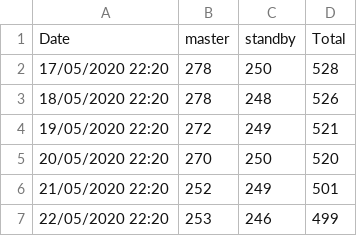
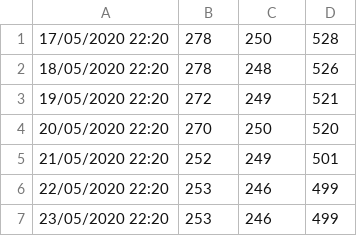
Before and after one commit to DanielKofi/vpn-monitor, a CSV file: vpn-csv-test.csv, drawn as a sheet.

Commit message:
data for Wed May 27 20:49:53 BST 2020

```diff
--- a/vpn-csv-test.csv
+++ b/vpn-csv-test.csv
@@ -1,2 +1 @@
-Date,master,standby,Total
 17/05/2020 22:20,278,250,528
@@ -7 +6,2 @@ Date,master,standby,Total
 22/05/2020 22:20,253,246,499
+23/05/2020 22:20,253,246,499
```
